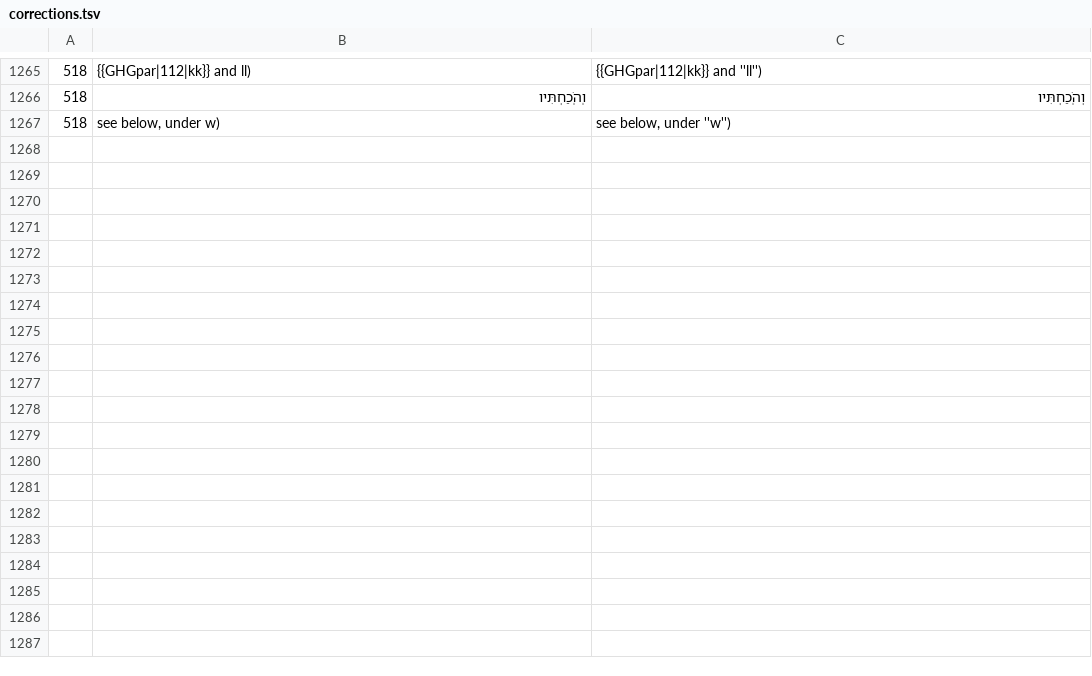
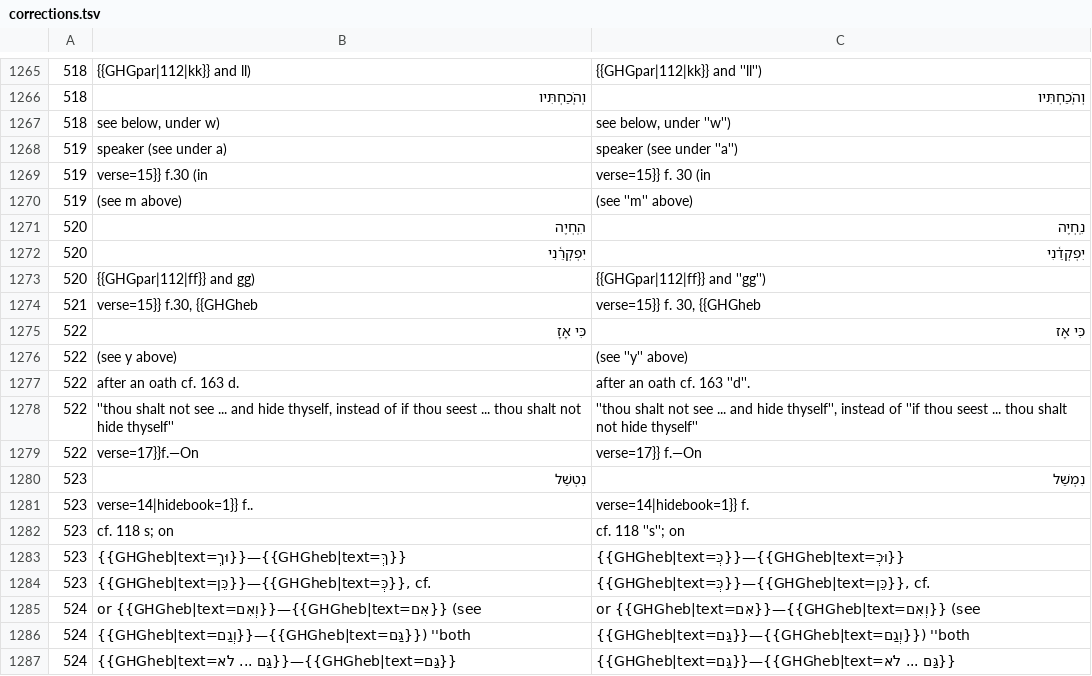
Before and after one commit to mitchellpalermo/Genesius-grammar, a TSV file: gesenius/proof/corrections.tsv, drawn as a sheet; only a part is shown, gaps mark what is left out; the diff covers the shown part only.

```diff
--- a/gesenius/proof/corrections.tsv
+++ b/gesenius/proof/corrections.tsv
@@ -1267 +1267,21 @@
 518	see below, under w)	see below, under ''w'')
+519	speaker (see under a)	speaker (see under ''a'')
+519	verse=15}} f.30 (in	verse=15}} f. 30 (in
+519	(see m above)	(see ''m'' above)
+520	הִֽחְיֶה	נִֽחְיֶה
+520	יִפְקְרֵ֫נִי	יִפְקְדֵ֫נִי
+520	{{GHGpar|112|ff}} and gg)	{{GHGpar|112|ff}} and ''gg'')
+521	verse=15}} f.30, {{GHGheb	verse=15}} f. 30, {{GHGheb
+522	כִּי אָזָ	כִּי אָז
+522	(see y above)	(see ''y'' above)
+522	after an oath cf. 163 d.	after an oath cf. 163 ''d''.
+522	''thou shalt not see ... and hide thyself, instead of if thou seest ... thou shalt not hide thyself''	''thou shalt not see ... and hide thyself'', instead of ''if thou seest ... thou shalt not hide thyself''
+522	verse=17}}f.—On	verse=17}} f.—On
+523	נִטְשַׁל	נִמְשַׁל
+523	verse=14|hidebook=1}} f..	verse=14|hidebook=1}} f.
+523	cf. 118 s; on	cf. 118 ''s''; on
+523	{{GHGheb|text=וּךְ}}—{{GHGheb|text=ךְּ}}	{{GHGheb|text=כְּ}}—{{GHGheb|text=וּכְ}}
+523	{{GHGheb|text=כֵּן}}—{{GHGheb|text=כְּ‍}}, cf.	{{GHGheb|text=כְּ‍}}—{{GHGheb|text=כֵּן}}, cf.
+524	or {{GHGheb|text=וְאִם}}—{{GHGheb|text=אִם}} (see	or {{GHGheb|text=אִם}}—{{GHGheb|text=וְאִם}} (see
+524	{{GHGheb|text=וְגַם}}—{{GHGheb|text=גַּם}}) ''both	{{GHGheb|text=גַּם}}—{{GHGheb|text=וְגַם}}) ''both
+524	{{GHGheb|text=גַּם ... לֹא}}—{{GHGheb|text=גַּם}}	{{GHGheb|text=גַּם}}—{{GHGheb|text=גַּם ... לֹא}}
```
Also changed, not shown: 13 added rows elsewhere in this file, gesenius/proof/review.tsv, gesenius/proof/runs.tsv, 11 other files.
